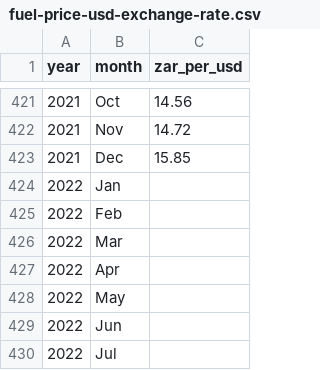
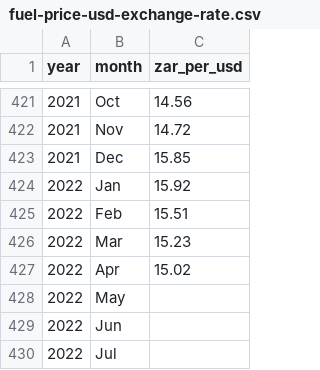
Before and after one commit to datawookie/saffer, a CSV file: data-raw/fuel-price-usd-exchange-rate.csv, drawn as a sheet; only a part is shown, gaps mark what is left out.

```diff
--- a/data-raw/fuel-price-usd-exchange-rate.csv
+++ b/data-raw/fuel-price-usd-exchange-rate.csv
@@ -423,6 +423,6 @@
 2021,"Dec",15.85
-2022,"Jan",
-2022,"Feb",
-2022,"Mar",
-2022,"Apr",
+2022,"Jan",15.92
+2022,"Feb",15.51
+2022,"Mar",15.23
+2022,"Apr",15.02
 2022,"May",
```
Also changed, not shown: data-raw/fuel-price-basic.csv, data-raw/fuel-price-brent-crude.csv, 7 other files.
